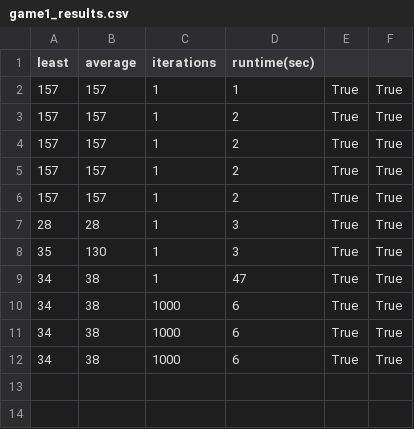
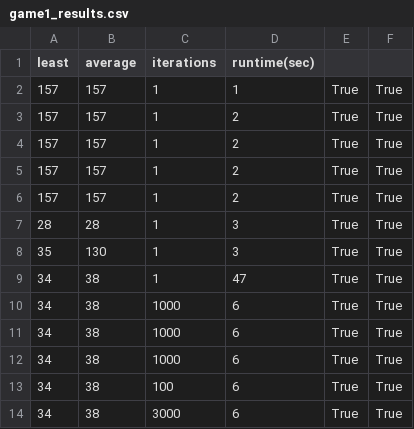
Before and after one commit to pepijnclarijs/rush-hour, a CSV file: data/results/bestfirst/heuristics/game#1/game1_results.csv, drawn as a sheet; the diff names each change by its address in the sheet, - before the commit and + after, or states it on an @@ line.

Commit message:
Fixed typo

```diff
--- a/data/results/bestfirst/heuristics/game#1/game1_results.csv
+++ b/data/results/bestfirst/heuristics/game#1/game1_results.csv
+row 13: 34 | 38 | 100 | 6 | True | True
+row 14: 34 | 38 | 3000 | 6 | True | True
```
Also changed, not shown: 1 other file.
